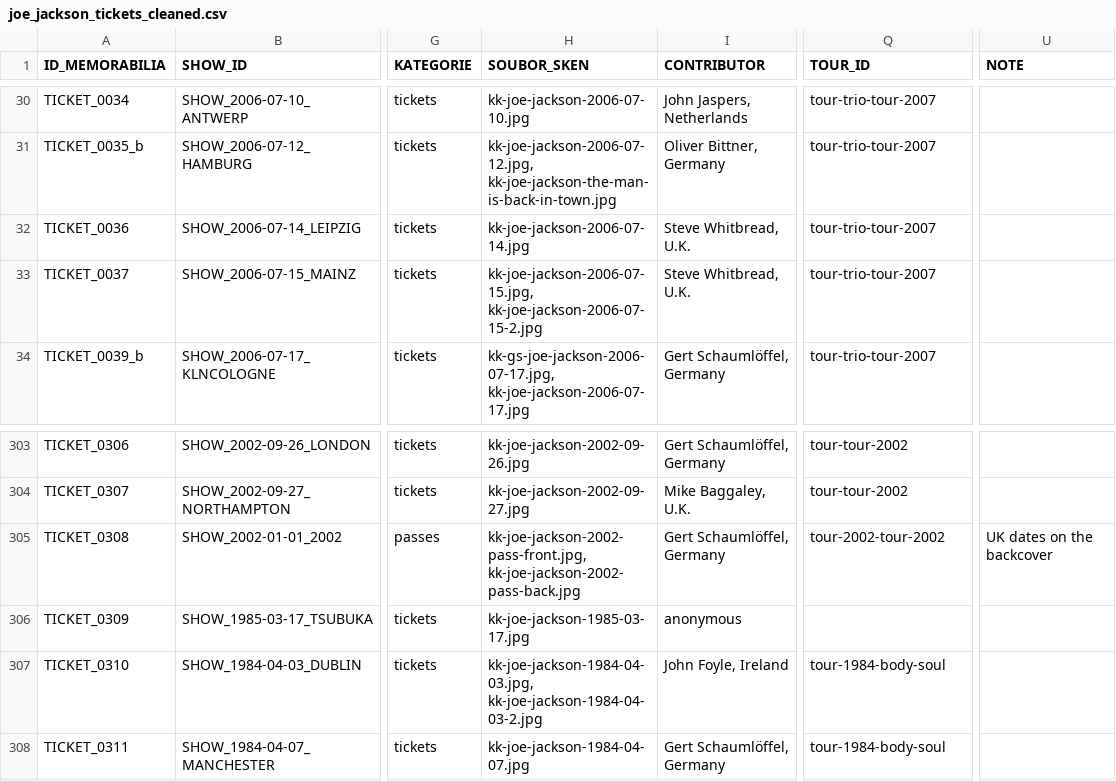
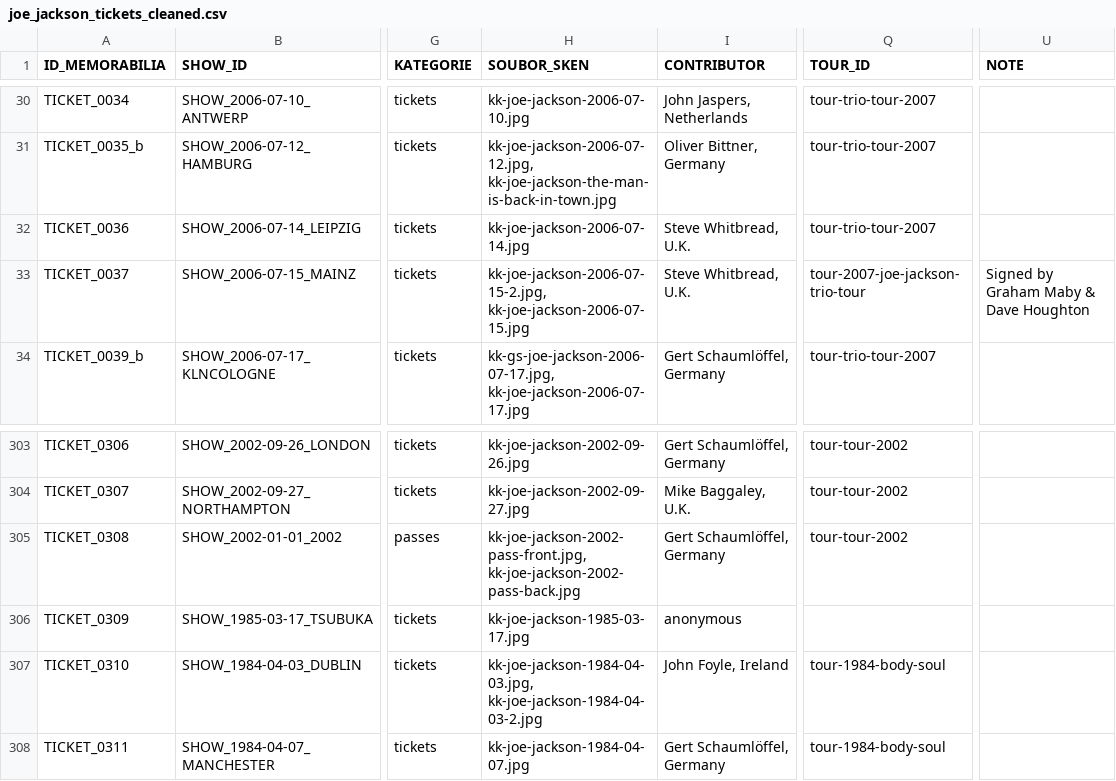
Before and after one commit to 19forever/joe-jackson-tickets-v2, a CSV file: joe_jackson_tickets_cleaned.csv, drawn as a sheet; only a part is shown, gaps mark what is left out; the diff names each change by its address in the sheet, - before the commit and + after, or states it on an @@ line.

Commit message:
Update ticket metadata via Admin Editor

```diff
--- a/joe_jackson_tickets_cleaned.csv
+++ b/joe_jackson_tickets_cleaned.csv
-H33 (SOUBOR_SKEN): kk-joe-jackson-2006-07-15.jpg, kk-joe-jackson-2006-07-15-2.jpg
+H33 (SOUBOR_SKEN): kk-joe-jackson-2006-07-15-2.jpg, kk-joe-jackson-2006-07-15.jpg
-Q33 (TOUR_ID): tour-trio-tour-2007
+Q33 (TOUR_ID): tour-2007-joe-jackson-trio-tour
-U33 (NOTE): (empty)
+U33 (NOTE): Signed by Graham Maby & Dave Houghton
-Q305 (TOUR_ID): tour-2002-tour-2002
+Q305 (TOUR_ID): tour-tour-2002
-U305 (NOTE): UK dates on the backcover
+U305 (NOTE): (empty)
```
